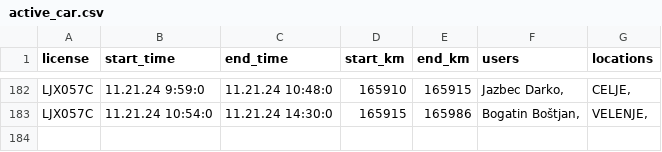
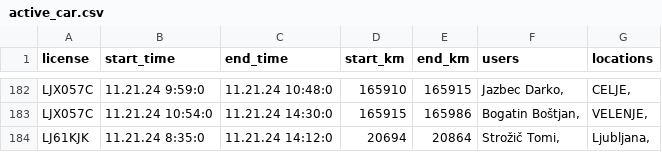
Before and after one commit to SRP-B/pot-dat, a CSV file: active_car.csv, drawn as a sheet; only a part is shown, gaps mark what is left out.

Commit message:
Appv11

```diff
--- a/active_car.csv
+++ b/active_car.csv
@@ -183 +183,2 @@ LJX057C;11.21.24 9:59:0;11.21.24 10:48:0;165910;165915;"Jazbec Darko,";"CELJE,"
 LJX057C;11.21.24 10:54:0;11.21.24 14:30:0;165915;165986;"Bogatin Boštjan,";"VELENJE,"
+LJ61KJK;11.21.24 8:35:0;11.21.24 14:12:0;20694;20864;"Strožič Tomi,";"Ljubljana,"
```
